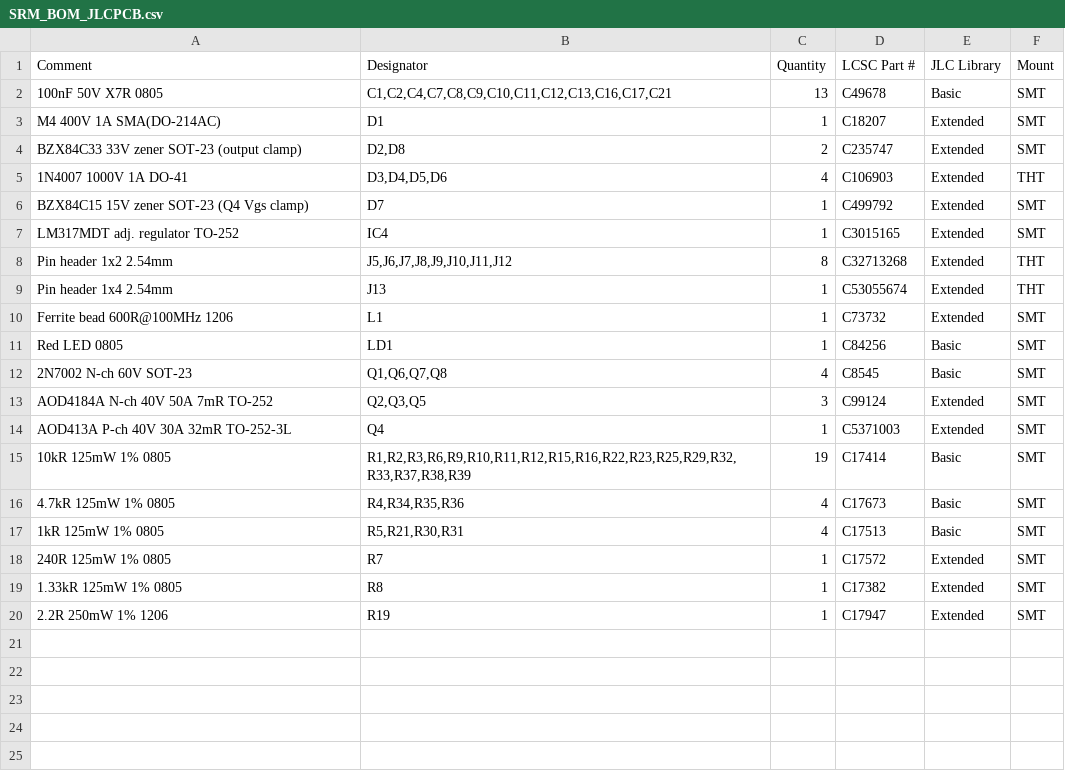
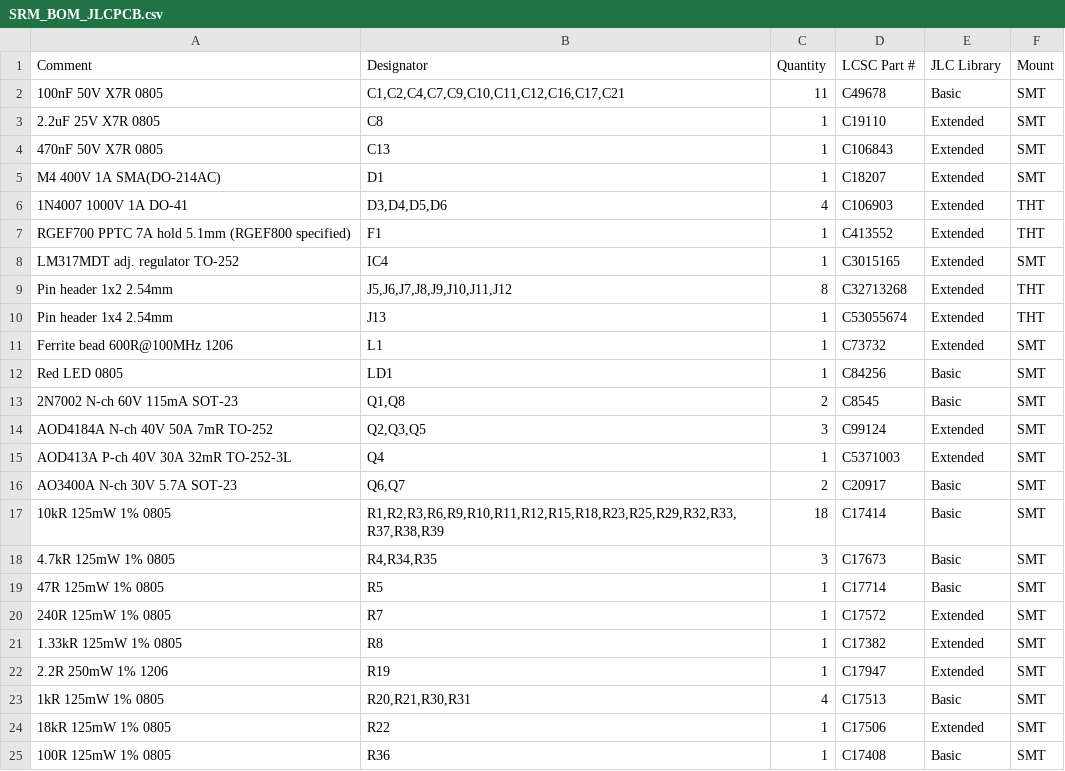
Before and after one commit to Landsi/SRM-controller, a CSV file: Hardware/JLCPCB/SRM_BOM_JLCPCB.csv, drawn as a sheet.

```diff
--- a/Hardware/JLCPCB/SRM_BOM_JLCPCB.csv
+++ b/Hardware/JLCPCB/SRM_BOM_JLCPCB.csv
@@ -1,7 +1,8 @@
 Comment,Designator,Quantity,LCSC Part #,JLC Library,Mount
-100nF 50V X7R 0805,"C1,C2,C4,C7,C8,C9,C10,C11,C12,C13,C16,C17,C21",13,C49678,Basic,SMT
+100nF 50V X7R 0805,"C1,C2,C4,C7,C9,C10,C11,C12,C16,C17,C21",11,C49678,Basic,SMT
+2.2uF 25V X7R 0805,C8,1,C19110,Extended,SMT
+470nF 50V X7R 0805,C13,1,C106843,Extended,SMT
 M4 400V 1A SMA(DO-214AC),D1,1,C18207,Extended,SMT
-BZX84C33 33V zener SOT-23 (output clamp),"D2,D8",2,C235747,Extended,SMT
 1N4007 1000V 1A DO-41,"D3,D4,D5,D6",4,C106903,Extended,THT
-BZX84C15 15V zener SOT-23 (Q4 Vgs clamp),D7,1,C499792,Extended,SMT
+RGEF700 PPTC 7A hold 5.1mm (RGEF800 specified),F1,1,C413552,Extended,THT
 LM317MDT adj. regulator TO-252,IC4,1,C3015165,Extended,SMT
@@ -11,8 +12,9 @@ Ferrite bead 600R@100MHz 1206,L1,1,C73732,Extended,SMT
 Red LED 0805,LD1,1,C84256,Basic,SMT
-2N7002 N-ch 60V SOT-23,"Q1,Q6,Q7,Q8",4,C8545,Basic,SMT
+2N7002 N-ch 60V 115mA SOT-23,"Q1,Q8",2,C8545,Basic,SMT
 AOD4184A N-ch 40V 50A 7mR TO-252,"Q2,Q3,Q5",3,C99124,Extended,SMT
 AOD413A P-ch 40V 30A 32mR TO-252-3L,Q4,1,C5371003,Extended,SMT
-10kR 125mW 1% 0805,"R1,R2,R3,R6,R9,R10,R11,R12,R15,R16,R22,R23,R25,R29,R32,R33,R37,R38,R39",19,C17414,Basic,SMT
-4.7kR 125mW 1% 0805,"R4,R34,R35,R36",4,C17673,Basic,SMT
-1kR 125mW 1% 0805,"R5,R21,R30,R31",4,C17513,Basic,SMT
+AO3400A N-ch 30V 5.7A SOT-23,"Q6,Q7",2,C20917,Basic,SMT
+10kR 125mW 1% 0805,"R1,R2,R3,R6,R9,R10,R11,R12,R15,R18,R23,R25,R29,R32,R33,R37,R38,R39",18,C17414,Basic,SMT
+4.7kR 125mW 1% 0805,"R4,R34,R35",3,C17673,Basic,SMT
+47R 125mW 1% 0805,R5,1,C17714,Basic,SMT
 240R 125mW 1% 0805,R7,1,C17572,Extended,SMT
@@ -20 +22,4 @@ AOD413A P-ch 40V 30A 32mR TO-252-3L,Q4,1,C5371003,Extended,SMT
 2.2R 250mW 1% 1206,R19,1,C17947,Extended,SMT
+1kR 125mW 1% 0805,"R20,R21,R30,R31",4,C17513,Basic,SMT
+18kR 125mW 1% 0805,R22,1,C17506,Extended,SMT
+100R 125mW 1% 0805,R36,1,C17408,Basic,SMT
```
Also changed, not shown: Hardware/JLCPCB/SRM_CPL_JLCPCB.csv, Hardware/JLCPCB/SRM_CPL_JLCPCB_gerber-origin.csv, 4 other files.
